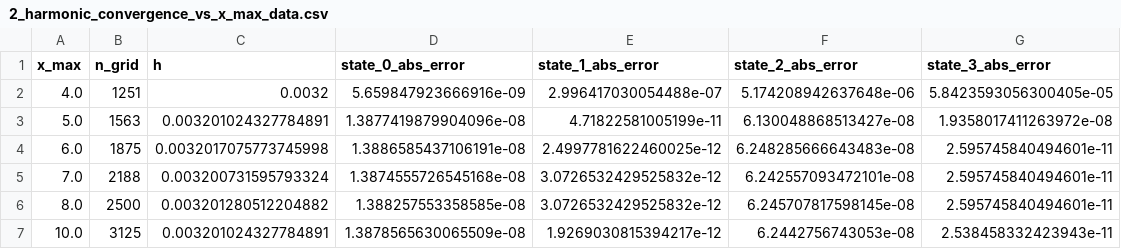
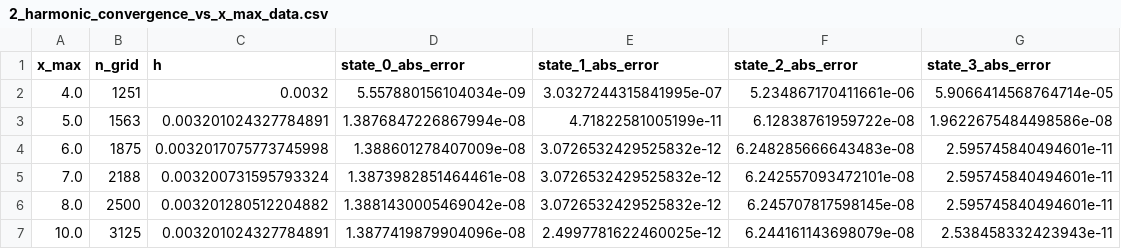
Before and after one commit to alons126/Numerov-bound-states, a CSV file: results/2_harmonic_convergence_vs_x_max_data.csv, drawn as a sheet.

```diff
--- a/results/2_harmonic_convergence_vs_x_max_data.csv
+++ b/results/2_harmonic_convergence_vs_x_max_data.csv
@@ -1,7 +1,7 @@
 x_max,n_grid,h,state_0_abs_error,state_1_abs_error,state_2_abs_error,state_3_abs_error
-4.0,1251,0.0032,5.659847923666916e-09,2.996417030054488e-07,5.174208942637648e-06,5.8423593056300405e-05
-5.0,1563,0.003201024327784891,1.3877419879904096e-08,4.71822581005199e-11,6.130048868513427e-08,1.9358017411263972e-08
-6.0,1875,0.0032017075773745998,1.3886585437106191e-08,2.4997781622460025e-12,6.248285666643483e-08,2.595745840494601e-11
-7.0,2188,0.003200731595793324,1.3874555726545168e-08,3.0726532429525832e-12,6.242557093472101e-08,2.595745840494601e-11
-8.0,2500,0.003201280512204882,1.388257553358585e-08,3.0726532429525832e-12,6.245707817598145e-08,2.595745840494601e-11
-10.0,3125,0.003201024327784891,1.3878565630065509e-08,1.9269030815394217e-12,6.2442756743053e-08,2.538458332423943e-11
+4.0,1251,0.0032,5.557880156104034e-09,3.0327244315841995e-07,5.234867170411661e-06,5.9066414568764714e-05
+5.0,1563,0.003201024327784891,1.3876847226867994e-08,4.71822581005199e-11,6.12838761959722e-08,1.9622675484498586e-08
+6.0,1875,0.0032017075773745998,1.388601278407009e-08,3.0726532429525832e-12,6.248285666643483e-08,2.595745840494601e-11
+7.0,2188,0.003200731595793324,1.3873982851464461e-08,3.0726532429525832e-12,6.242557093472101e-08,2.595745840494601e-11
+8.0,2500,0.003201280512204882,1.3881430005469042e-08,3.0726532429525832e-12,6.245707817598145e-08,2.595745840494601e-11
+10.0,3125,0.003201024327784891,1.3877419879904096e-08,2.4997781622460025e-12,6.244161143698079e-08,2.538458332423943e-11
```
Also changed, not shown: results/2_harmonic_convergence_slopes.csv, results/2_harmonic_oscillator_energies.csv, 7 other files.
